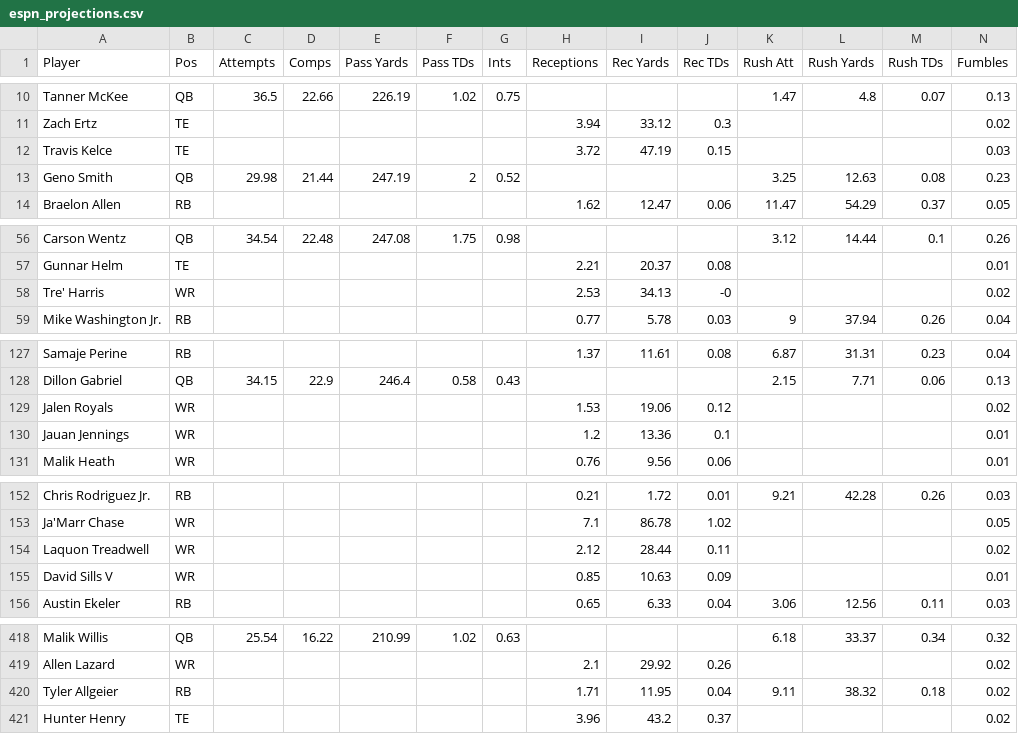
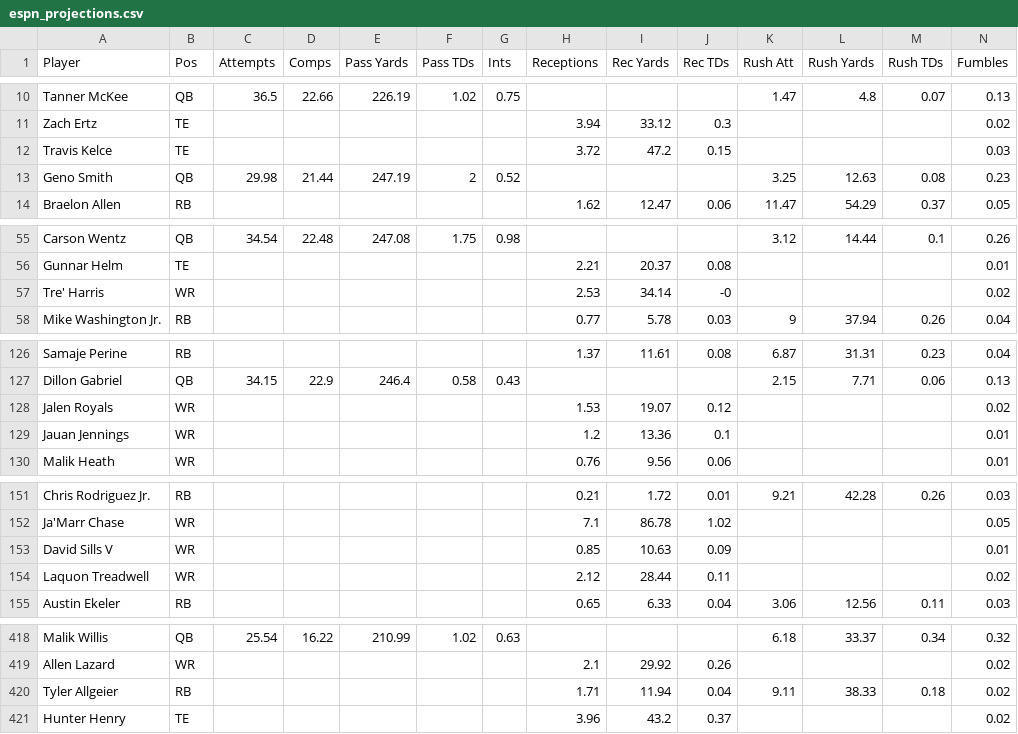
Before and after one commit to Louieza23/wwo_data, a CSV file: espn_projections.csv, drawn as a sheet; only a part is shown, gaps mark what is left out; the diff covers the shown part only.

```diff
--- a/espn_projections.csv
+++ b/espn_projections.csv
@@ -11,3 +11,3 @@ Tanner McKee,QB,36.5,22.66,226.19,1.02,0.75,,,,1.47,4.8,0.07,0.13
 Zach Ertz,TE,,,,,,3.94,33.12,0.3,,,,0.02
-Travis Kelce,TE,,,,,,3.72,47.19,0.15,,,,0.03
+Travis Kelce,TE,,,,,,3.72,47.2,0.15,,,,0.03
 Geno Smith,QB,29.98,21.44,247.19,2,0.52,,,,3.25,12.63,0.08,0.23
@@ -57,3 +56,3 @@ Carson Wentz,QB,34.54,22.48,247.08,1.75,0.98,,,,3.12,14.44,0.1,0.26
 Gunnar Helm,TE,,,,,,2.21,20.37,0.08,,,,0.01
-Tre' Harris,WR,,,,,,2.53,34.13,-0,,,,0.02
+Tre' Harris,WR,,,,,,2.53,34.14,-0,,,,0.02
 Mike Washington Jr.,RB,,,,,,0.77,5.78,0.03,9,37.94,0.26,0.04
@@ -128,3 +127,3 @@ Samaje Perine,RB,,,,,,1.37,11.61,0.08,6.87,31.31,0.23,0.04
 Dillon Gabriel,QB,34.15,22.9,246.4,0.58,0.43,,,,2.15,7.71,0.06,0.13
-Jalen Royals,WR,,,,,,1.53,19.06,0.12,,,,0.02
+Jalen Royals,WR,,,,,,1.53,19.07,0.12,,,,0.02
 Jauan Jennings,WR,,,,,,1.2,13.36,0.1,,,,0.01
@@ -153,4 +152,4 @@ Chris Rodriguez Jr.,RB,,,,,,0.21,1.72,0.01,9.21,42.28,0.26,0.03
 Ja'Marr Chase,WR,,,,,,7.1,86.78,1.02,,,,0.05
+David Sills V,WR,,,,,,0.85,10.63,0.09,,,,0.01
 Laquon Treadwell,WR,,,,,,2.12,28.44,0.11,,,,0.02
-David Sills V,WR,,,,,,0.85,10.63,0.09,,,,0.01
 Austin Ekeler,RB,,,,,,0.65,6.33,0.04,3.06,12.56,0.11,0.03
@@ -419,3 +419,3 @@ Malik Willis,QB,25.54,16.22,210.99,1.02,0.63,,,,6.18,33.37,0.34,0.32
 Allen Lazard,WR,,,,,,2.1,29.92,0.26,,,,0.02
-Tyler Allgeier,RB,,,,,,1.71,11.95,0.04,9.11,38.32,0.18,0.02
+Tyler Allgeier,RB,,,,,,1.71,11.94,0.04,9.11,38.33,0.18,0.02
 Hunter Henry,TE,,,,,,3.96,43.2,0.37,,,,0.02
```
Also changed, not shown: 1 added row, 1 removed row, 1 moved row and 32 edited cells elsewhere in this file.
